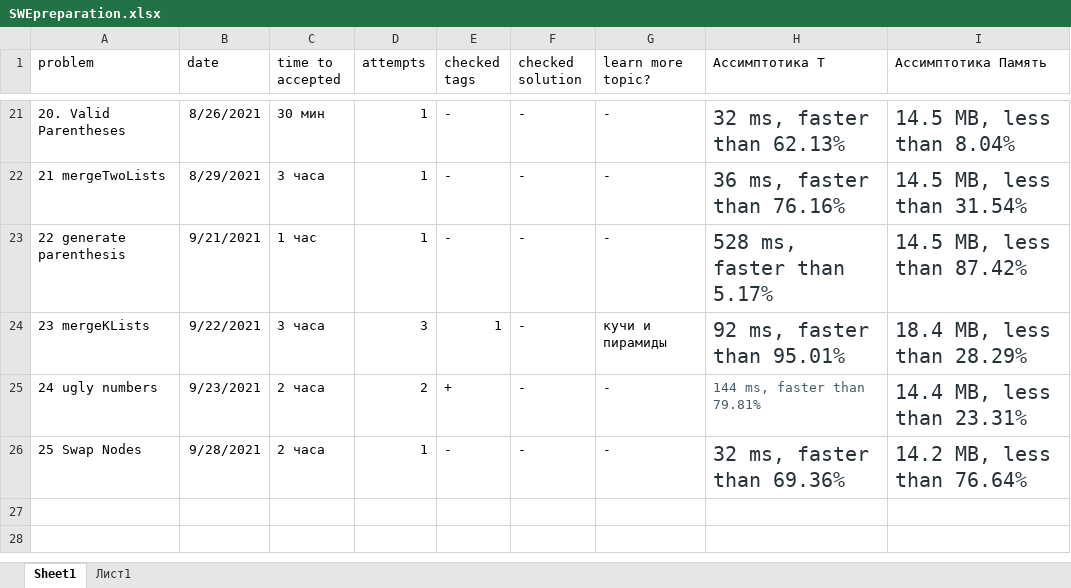
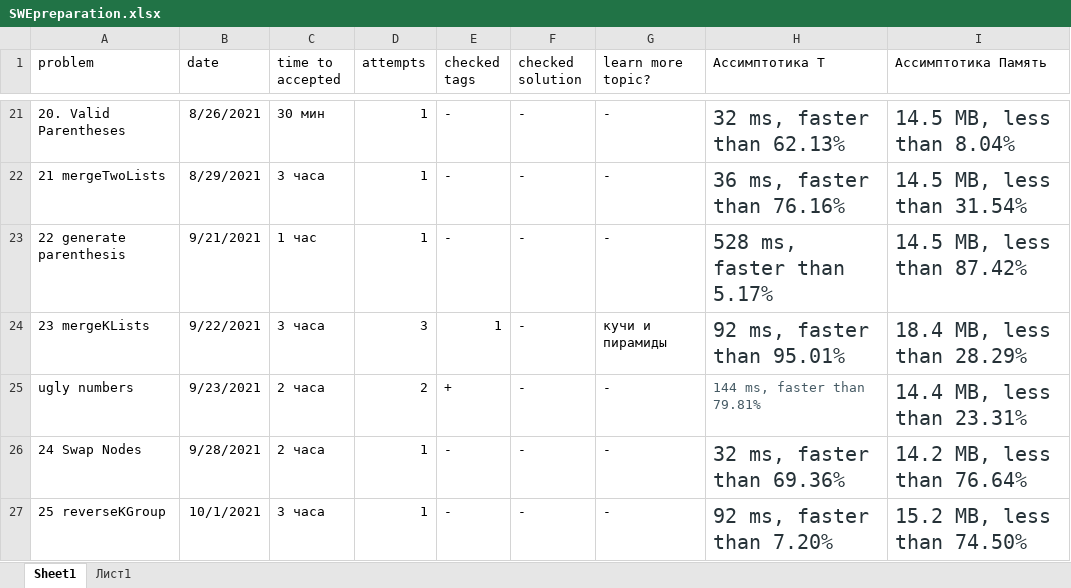
Before and after one commit to Krugger1982/Leetcode_problems, an Excel workbook: SWEpreparation.xlsx, sheet Sheet1, drawn as a sheet; only a part is shown, gaps mark what is left out; values as stored, in another font and other column widths than the file's, no borders; the diff names each change by its address in the sheet, - before the commit and + after, or states it on an @@ line.

Commit message:
25 reverse_k_nodes

```diff
--- a/SWEpreparation.xlsx (sheet Sheet1)
+++ b/SWEpreparation.xlsx (sheet Sheet1)
-A25 (problem): 24 ugly numbers
+A25 (problem): ugly numbers
-A26 (problem): 25 Swap Nodes
+A26 (problem): 24 Swap Nodes
+row 27: 25 reverseKGroup | 10/1/2021 | 3 часа | 1 | - | - | - | 92 ms, faster than 7.20% | 15.2 MB, less than 74.50%
```
Also changed, not shown: 2 other files.
